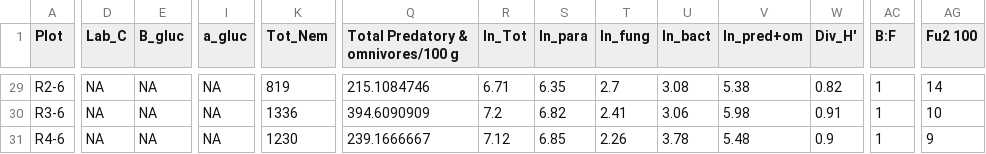
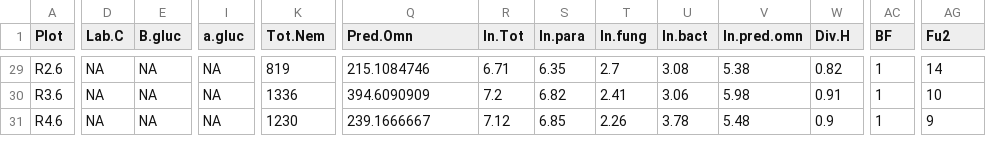
Before and after one commit to paulgdennis/N-Trial, a CSV file: N-trial-data.csv, drawn as a sheet; only a part is shown, gaps mark what is left out; the diff covers the shown part only; the diff names each change by its address in the sheet, - before the commit and + after, or states it on an @@ line.

```diff
--- a/N-trial-data.csv
+++ b/N-trial-data.csv
-D1: Lab_C
+D1: Lab.C
-E1: B_gluc
+E1: B.gluc
-I1: a_gluc
+I1: a.gluc
-K1: Tot_Nem
+K1: Tot.Nem
-Q1: Total Predatory & omnivores/100 g
+Q1: Pred.Omn
-R1: ln_Tot
+R1: ln.Tot
-S1: ln_para
+S1: ln.para
-T1: ln_fung
+T1: ln.fung
-U1: ln_bact
+U1: ln.bact
-V1: ln_pred+om
+V1: ln.pred.omn
-W1: Div_H'
+W1: Div.H
-AC1: B:F
+AC1: BF
-AG1: Fu2 100
+AG1: Fu2
-A29 (Plot): R2-6
+A29 (Plot): R2.6
-A30 (Plot): R3-6
+A30 (Plot): R3.6
-A31 (Plot): R4-6
+A31 (Plot): R4.6
```
Also changed, not shown: 35 edited cells elsewhere in this file, 1 other file.
